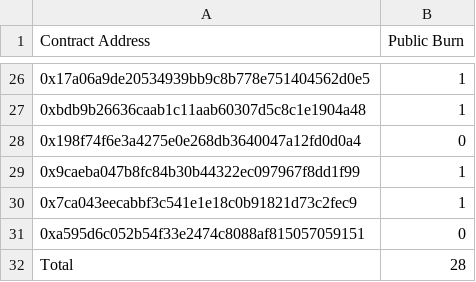
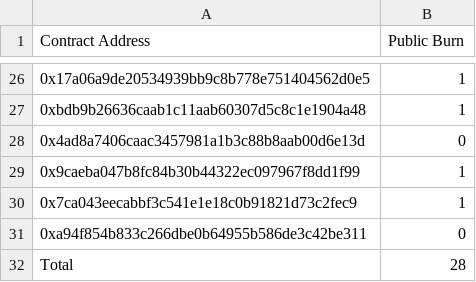
Before and after one commit to NFTDefects/nftdefects, a CSV file: experiment/evaluation/resampled_evaluation/Public_Burn.csv, drawn as a sheet; only a part is shown, gaps mark what is left out.

```diff
--- a/experiment/evaluation/resampled_evaluation/Public_Burn.csv
+++ b/experiment/evaluation/resampled_evaluation/Public_Burn.csv
@@ -27,6 +27,6 @@
 0xbdb9b26636caab1c11aab60307d5c8c1e1904a48,1
-0x198f74f6e3a4275e0e268db3640047a12fd0d0a4,0
+0x4ad8a7406caac3457981a1b3c88b8aab00d6e13d,0
 0x9caeba047b8fc84b30b44322ec097967f8dd1f99,1
 0x7ca043eecabbf3c541e1e18c0b91821d73c2fec9,1
-0xa595d6c052b54f33e2474c8088af815057059151,0
+0xa94f854b833c266dbe0b64955b586de3c42be311,0
 Total,28
```
Also changed, not shown: experiment/NFTContractDefects.csv, experiment/evaluation/resampled_evaluation/ERC-721_Re-entrancy.csv, 2 other files.
